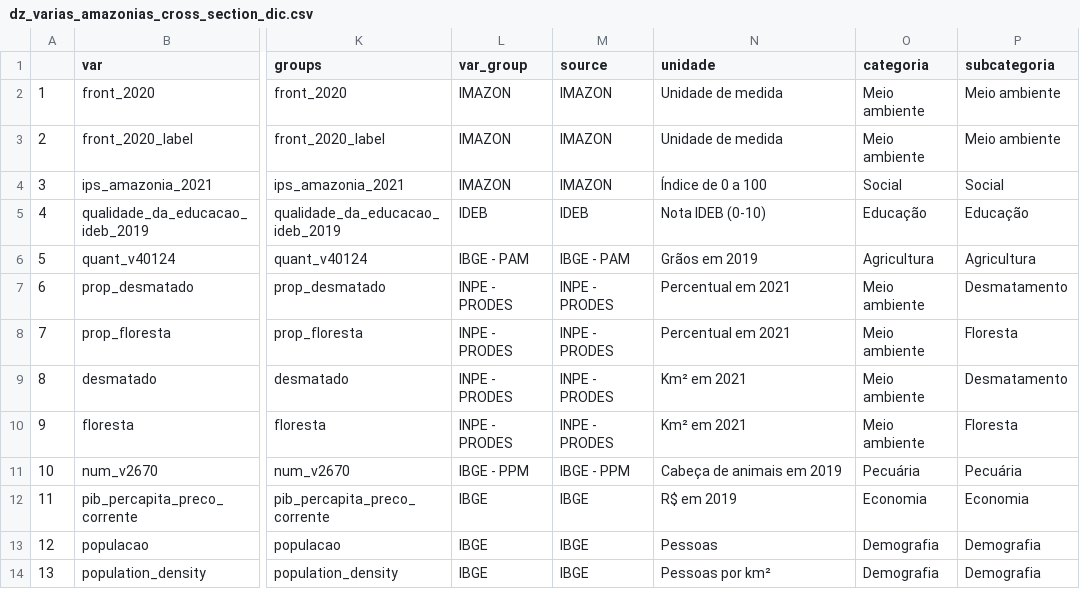
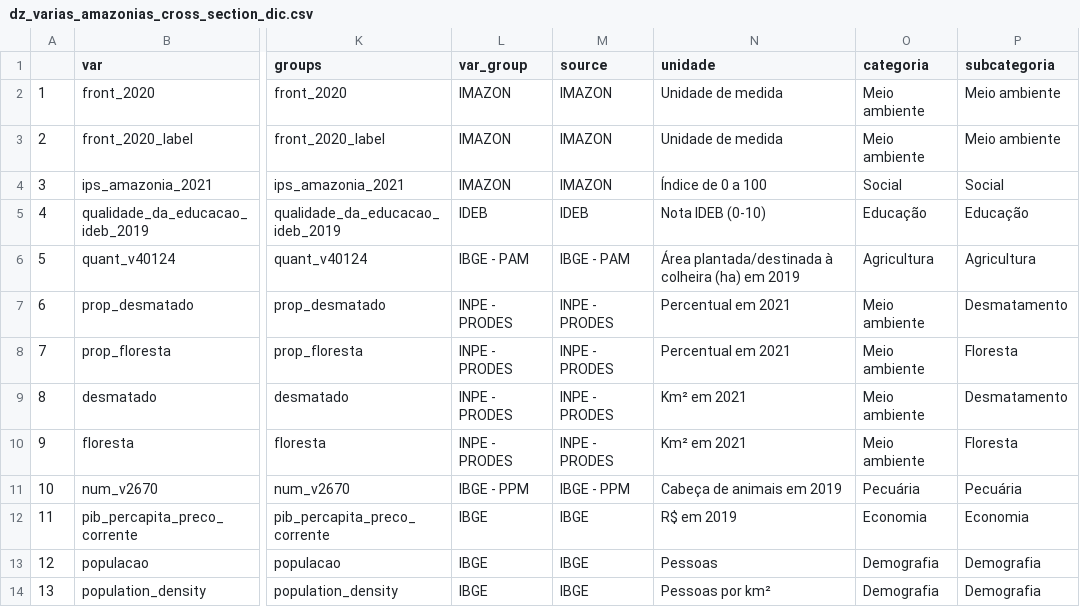
Before and after one commit to datazoompuc/datazoom_viz, a CSV file: data/dz_varias_amazonias_cross_section_dic.csv, drawn as a sheet; only a part is shown, gaps mark what is left out; the diff names each change by its address in the sheet, - before the commit and + after, or states it on an @@ line.

```diff
--- a/data/dz_varias_amazonias_cross_section_dic.csv
+++ b/data/dz_varias_amazonias_cross_section_dic.csv
-N6 (unidade): Grãos em 2019
+N6 (unidade): Área plantada/destinada à colheira (ha) em 2019
```
Also changed, not shown: data/dz_varias_amazonias_cross_section_dic_en.csv, 1 other file.
